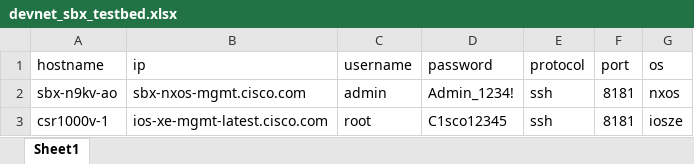
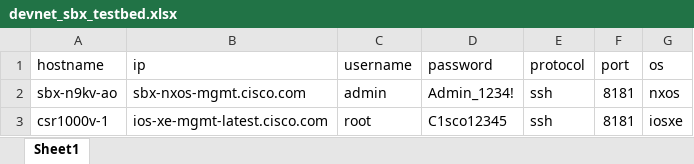
Before and after one commit to cldeluna/pyats_intro, an Excel workbook: devnet_sbx_testbed.xlsx, sheet Sheet1, drawn as a sheet; values as stored, in another font and other column widths than the file's, no borders; the diff names each change by its address in the sheet, - before the commit and + after, or states it on an @@ line.

```diff
--- a/devnet_sbx_testbed.xlsx (sheet Sheet1)
+++ b/devnet_sbx_testbed.xlsx (sheet Sheet1)
-G3 (os): iosze
+G3 (os): iosxe
```
Also changed, not shown: 3 other files.
